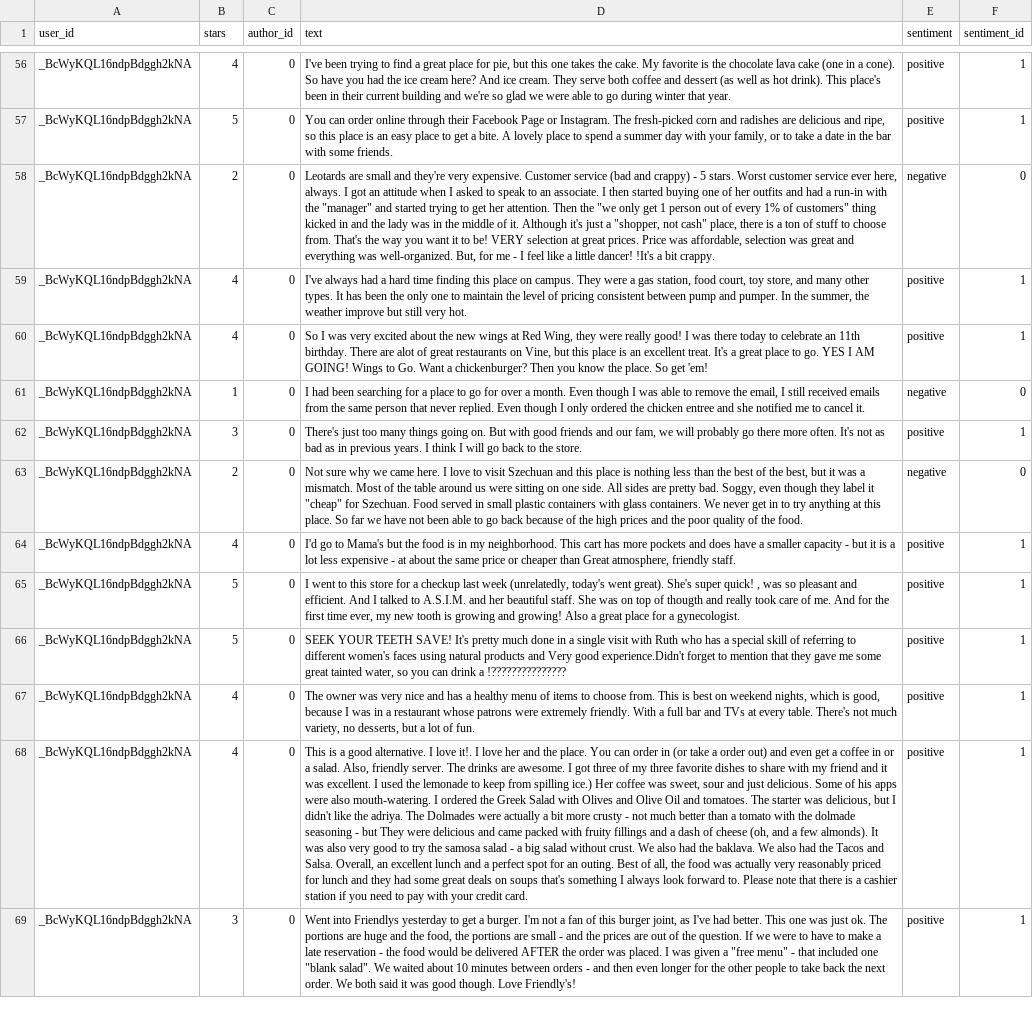
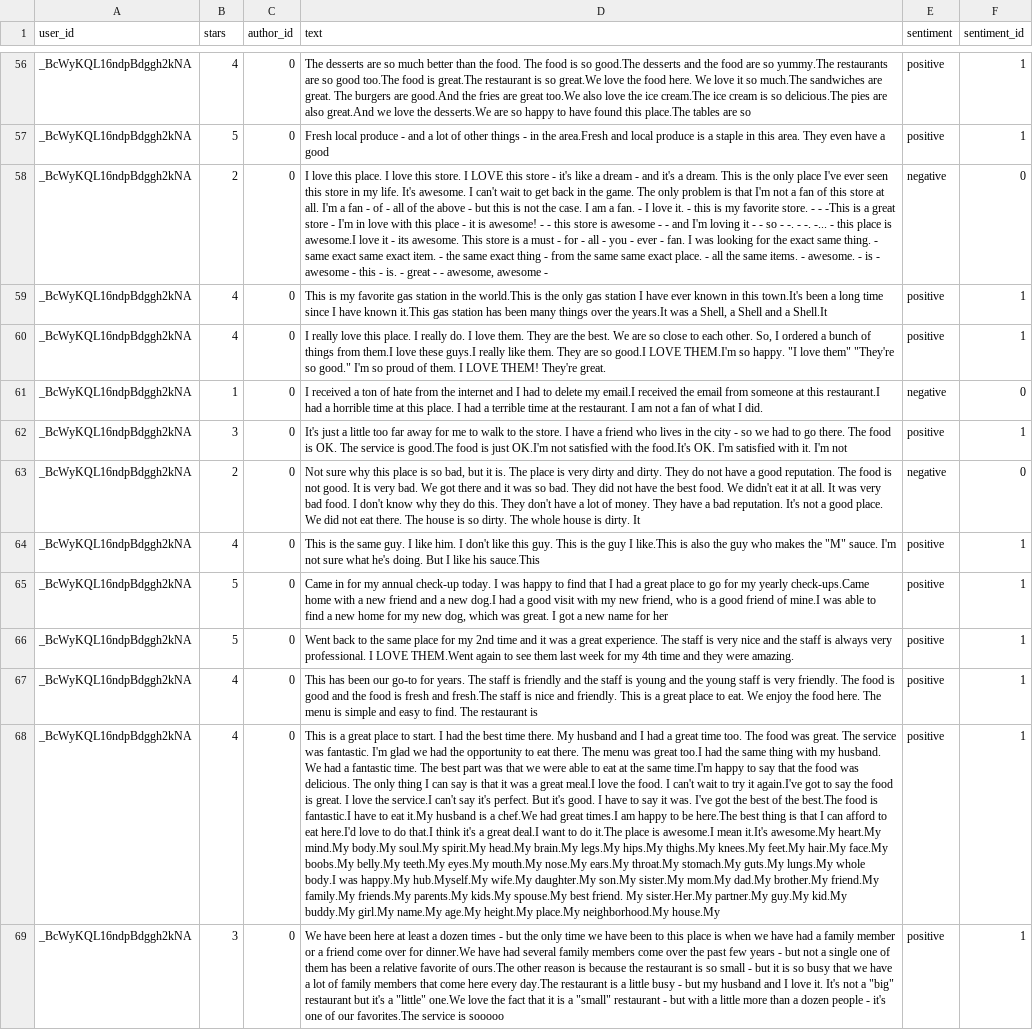
Before and after one commit to sjmeis/PrivBench, a CSV file: data/datasets/demo_similarity.csv, drawn as a sheet; only a part is shown, gaps mark what is left out; the diff covers the shown part only; the diff names each change by its address in the sheet, - before the commit and + after, or states it on an @@ line.

```diff
--- a/data/datasets/demo_similarity.csv
+++ b/data/datasets/demo_similarity.csv
-D56 (text): I've been trying to find a great place for pie, but this one takes the cake. My favorite is the chocolate lava cake (one in a cone). So have you had the ice cream here? And ice cream. They serve both coffee and dessert (as well as hot drink). This place's been in their current building and we're so glad we were able to go during winter that year.
+D56 (text): The desserts are so much better than the food. The food is so good.The desserts and the food are so yummy.The restaurants are so good too.The food is great.The restaurant is so great.We love the food here. We love it so much.The sandwiches are great. The burgers are good.And the fries are great too.We also love the ice cream.The ice cream is so delicious.The pies are also great.And we love the desserts.We are so happy to have found this place.The tables are so
-D57 (text): You can order online through their Facebook Page or Instagram. The fresh-picked corn and radishes are delicious and ripe, so this place is an easy place to get a bite. A lovely place to spend a summer day with your family, or to take a date in the bar with some friends.
+D57 (text): Fresh local produce - and a lot of other things - in the area.Fresh and local produce is a staple in this area. They even have a good
-D58 (text): Leotards are small and they're very expensive. Customer service (bad and crappy) - 5 stars. Worst customer service ever here, always. I got an attitude when I asked to speak to an associate. I then started buying one of her outfits and had a run-in with the "manager" and started trying to get her attention. Then the "we only get 1 person out of every 1% of customers" thing kicked in and the lady was in the middle of it. Although it's just a "shopper, not cash" place, there is a ton of stuff to choose from. That's the way you want it to be! VERY selection at great prices. Price was affordable, selection was great and everything was well-organized. But, for me - I feel like a little dancer! !It's a bit crappy.
+D58 (text): I love this place. I love this store. I LOVE this store - it's like a dream - and it's a dream. This is the only place I've ever seen this store in my life. It's awesome. I can't wait to get back in the game. The only problem is that I'm not a fan of this store at all. I'm a fan - of - all of the above - but this is not the case. I am a fan. - I love it. - this is my favorite store. - - -This is a great store - I'm in love with this place - it is awesome! - - this store is awesome - - and I'm loving it - - so - -. - -. -... - this place is awesome.I love it - its awesome. This store is a must - for - all - you - ever - fan. I was looking for the exact same thing. - same exact same exact item. - the same exact thing - from the same same exact place. - all the same items. - awesome. - is - awesome - this - is. - great - - awesome, awesome -
-D59 (text): I've always had a hard time finding this place on campus. They were a gas station, food court, toy store, and many other types. It has been the only one to maintain the level of pricing consistent between pump and pumper. In the summer, the weather improve but still very hot.
+D59 (text): This is my favorite gas station in the world.This is the only gas station I have ever known in this town.It's been a long time since I have known it.This gas station has been many things over the years.It was a Shell, a Shell and a Shell.It
-D60 (text): So I was very excited about the new wings at Red Wing, they were really good! I was there today to celebrate an 11th birthday. There are alot of great restaurants on Vine, but this place is an excellent treat. It's a great place to go. YES I AM GOING! Wings to Go. Want a chickenburger? Then you know the place. So get 'em!
+D60 (text): I really love this place. I really do. I love them. They are the best. We are so close to each other. So, I ordered a bunch of things from them.I love these guys.I really like them. They are so good.I LOVE THEM.I'm so happy. "I love them" "They're so good." I'm so proud of them. I LOVE THEM! They're great.
-D61 (text): I had been searching for a place to go for over a month. Even though I was able to remove the email, I still received emails from the same person that never replied. Even though I only ordered the chicken entree and she notified me to cancel it.
+D61 (text): I received a ton of hate from the internet and I had to delete my email.I received the email from someone at this restaurant.I had a horrible time at this place. I had a terrible time at the restaurant. I am not a fan of what I did.
-D62 (text): There's just too many things going on. But with good friends and our fam, we will probably go there more often. It's not as bad as in previous years. I think I will go back to the store.
+D62 (text): It's just a little too far away for me to walk to the store. I have a friend who lives in the city - so we had to go there. The food is OK. The service is good.The food is just OK.I'm not satisfied with the food.It's OK. I'm satisfied with it. I'm not
-D63 (text): …sure why we came here. I love to visit Szechuan and this place is nothing less than the best of the best, but it was a mismatch. Most of the table around us were sitting on one side. All sides are pretty bad. Soggy, even though they label it "cheap" for Szechuan. Food served in small plastic containers with glass containers. We never get in to try anything at this place. So far we have not been able to go back because of the high prices and the poor quality of the food.
+D63 (text): …sure why this place is so bad, but it is. The place is very dirty and dirty. They do not have a good reputation. The food is not good. It is very bad. We got there and it was so bad. They did not have the best food. We didn't eat it at all. It was very bad food. I don't know why they do this. They don't have a lot of money. They have a bad reputation. It's not a good place. We did not eat there. The house is so dirty. The whole house is dirty. It
-D64 (text): I'd go to Mama's but the food is in my neighborhood. This cart has more pockets and does have a smaller capacity - but it is a lot less expensive - at about the same price or cheaper than Great atmosphere, friendly staff.
+D64 (text): This is the same guy. I like him. I don't like this guy. This is the guy I like.This is also the guy who makes the "M" sauce. I'm not sure what he's doing. But I like his sauce.This
-D65 (text): I went to this store for a checkup last week (unrelatedly, today's went great). She's super quick! , was so pleasant and efficient. And I talked to A.S.I.M. and her beautiful staff. She was on top of thougth and really took care of me. And for the first time ever, my new tooth is growing and growing! Also a great place for a gynecologist.
+D65 (text): Came in for my annual check-up today. I was happy to find that I had a great place to go for my yearly check-ups.Came home with a new friend and a new dog.I had a good visit with my new friend, who is a good friend of mine.I was able to find a new home for my new dog, which was great. I got a new name for her
-D66 (text): SEEK YOUR TEETH SAVE! It's pretty much done in a single visit with Ruth who has a special skill of referring to different women's faces using natural products and Very good experience.Didn't forget to mention that they gave me some great tainted water, so you can drink a !???????????????
+D66 (text): Went back to the same place for my 2nd time and it was a great experience. The staff is very nice and the staff is always very professional. I LOVE THEM.Went again to see them last week for my 4th time and they were amazing.
-D67 (text): The owner was very nice and has a healthy menu of items to choose from. This is best on weekend nights, which is good, because I was in a restaurant whose patrons were extremely friendly. With a full bar and TVs at every table. There's not much variety, no desserts, but a lot of fun.
+D67 (text): This has been our go-to for years. The staff is friendly and the staff is young and the young staff is very friendly. The food is good and the food is fresh and fresh.The staff is nice and friendly. This is a great place to eat. We enjoy the food here. The menu is simple and easy to find. The restaurant is
-D68 (text): …is a good alternative. I love it!. I love her and the place. You can order in (or take a order out) and even get a coffee in or a salad. Also, friendly server. The drinks are awesome. I got three of my three favorite dishes to share with my friend and it was excellent. I used the lemonade to keep from spilling ice.) Her coffee was sweet, sour and just delicious. Some of his apps were also mouth-watering. I ordered the Greek Salad with Olives and Olive Oil and tomatoes. The starter was delicious, but I didn't like the adriya. The Dolmades were actually a bit more crusty - not much better than a tomato with the dolmade seasoning - but They were delicious and came packed with fruity fillings and a dash of cheese (oh, and a few almonds). It was also very good to try the samosa salad - a big salad without crust. We also had the baklava. We also had the Tacos and Salsa. Overall, an excellent lunch and a perfect spot for an outing. Best of all, the food was actually very reasonably priced for lunch and they had some great deals on soups that's something I always look forward to. Please note that there is a cashier station if you need to pay with your credit card.
+D68 (text): …is a great place to start. I had the best time there. My husband and I had a great time too. The food was great. The service was fantastic. I'm glad we had the opportunity to eat there. The menu was great too.I had the same thing with my husband. We had a fantastic time. The best part was that we were able to eat at the same time.I'm happy to say that the food was delicious. The only thing I can say is that it was a great meal.I love the food. I can't wait to try it again.I've got to say the food is great. I love the service.I can't say it's perfect. But it's good. I have to say it was. I've got the best of the best.The food is fantastic.I have to eat it.My husband is a chef.We had great times.I am happy to be here.The best thing is that I can afford to eat here.I'd love to do that.I think it's a great deal.I want to do it.The place is awesome.I mean it.It's awesome.My heart.My mind.My body.My soul.My spirit.My head.My brain.My legs.My hips.My thighs.My knees.My feet.My hair.My face.My boobs.My belly.My teeth.My eyes.My mouth.My nose.My ears.My throat.My stomach.My guts.My lungs.My whole body.I was happy.My hub.Myself.My wife.My daughter.My son.My sister.My mom.My dad.My brother.My friend.My family.My friends.My parents.My kids.My spouse.My best friend. My sister.Her.My partner.My guy.My kid.My buddy.My girl.My name.My age.My height.My place.My neighborhood.My house.My
-D69 (text): Went into Friendlys yesterday to get a burger. I'm not a fan of this burger joint, as I've had better. This one was just ok. The portions are huge and the food, the portions are small - and the prices are out of the question. If we were to have to make a late reservation - the food would be delivered AFTER the order was placed. I was given a "free menu" - that included one "blank salad". We waited about 10 minutes between orders - and then even longer for the other people to take back the next order. We both said it was good though. Love Friendly's!
+D69 (text): We have been here at least a dozen times - but the only time we have been to this place is when we have had a family member or a friend come over for dinner.We have had several family members come over the past few years - but not a single one of them has been a relative favorite of ours.The other reason is because the restaurant is so small - but it is so busy that we have a lot of family members that come here every day.The restaurant is a little busy - but my husband and I love it. It's not a "big" restaurant but it's a "little" one.We love the fact that it is a "small" restaurant - but with a little more than a dozen people - it's one of our favorites.The service is sooooo
```
Also changed, not shown: 86 edited cells elsewhere in this file, 10 other files.
